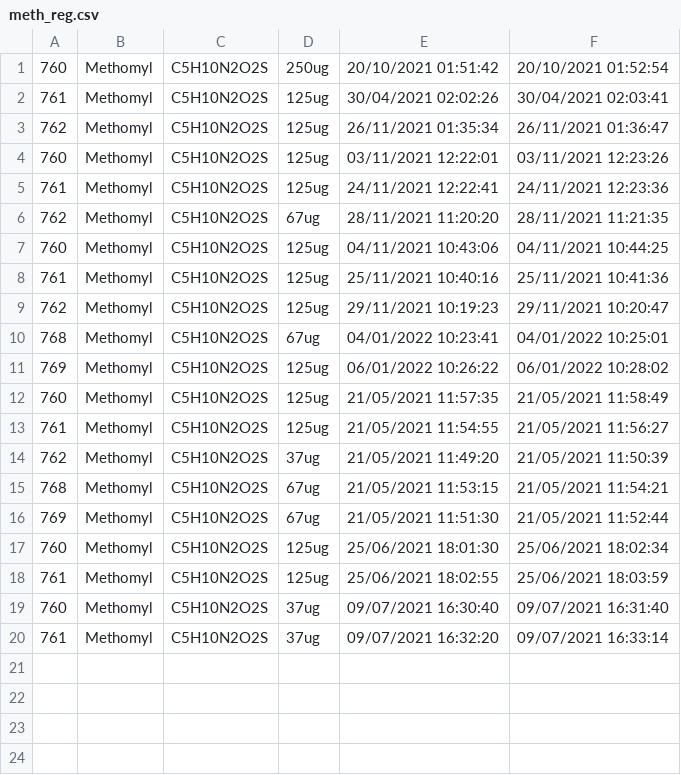
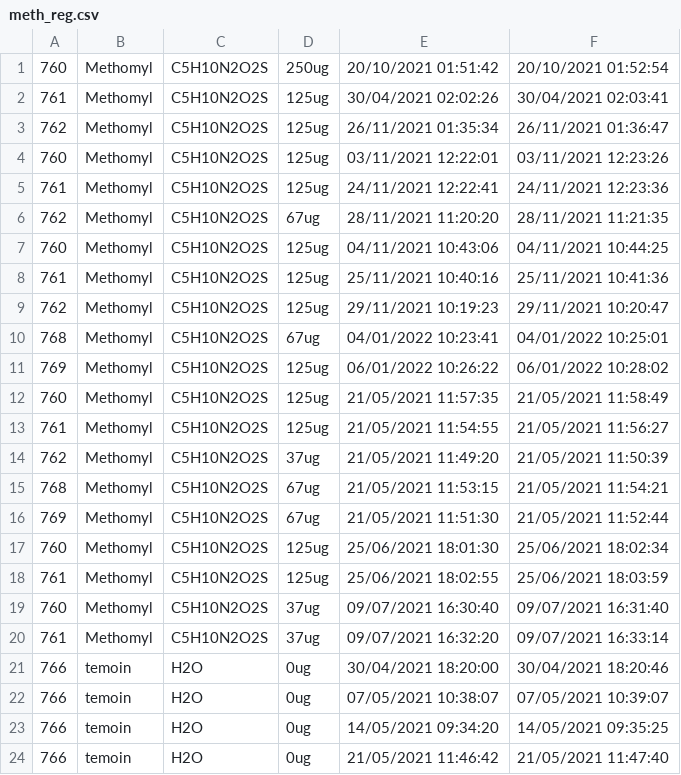
Before and after one commit to ruckapark/IndicateurGlobal, a CSV file: REGS/meth_reg.csv, drawn as a sheet.

```diff
--- a/REGS/meth_reg.csv
+++ b/REGS/meth_reg.csv
@@ -20 +20,5 @@
 761,Methomyl,C5H10N2O2S,37ug,09/07/2021 16:32:20,09/07/2021 16:33:14
+766,temoin,H2O,0ug,30/04/2021 18:20:00,30/04/2021 18:20:46
+766,temoin,H2O,0ug,07/05/2021 10:38:07,07/05/2021 10:39:07
+766,temoin,H2O,0ug,14/05/2021 09:34:20,14/05/2021 09:35:25
+766,temoin,H2O,0ug,21/05/2021 11:46:42,21/05/2021 11:47:40
```
Also changed, not shown: REGS/copper_reg.csv, 4 other files.
